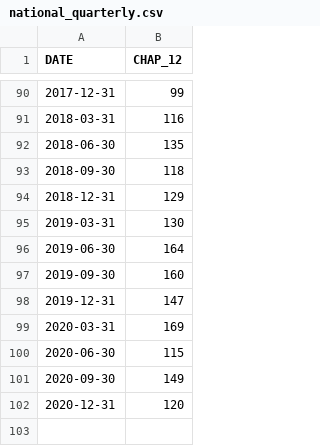
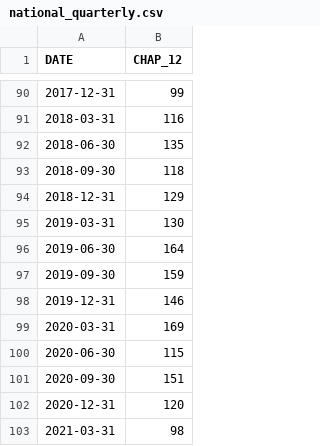
Before and after one commit to rdinter/historical-bankruptcies, a CSV file: 1-tidy/bankruptcy/national_quarterly.csv, drawn as a sheet; only a part is shown, gaps mark what is left out.

```diff
--- a/1-tidy/bankruptcy/national_quarterly.csv
+++ b/1-tidy/bankruptcy/national_quarterly.csv
@@ -96,7 +96,8 @@ DATE,CHAP_12
 2019-06-30,164
-2019-09-30,160
-2019-12-31,147
+2019-09-30,159
+2019-12-31,146
 2020-03-31,169
 2020-06-30,115
-2020-09-30,149
+2020-09-30,151
 2020-12-31,120
+2021-03-31,98
```
Also changed, not shown: 1-tidy/bankruptcy/national_annual.csv, 1-tidy/bankruptcy/national_monthly.csv, 9 other files.
